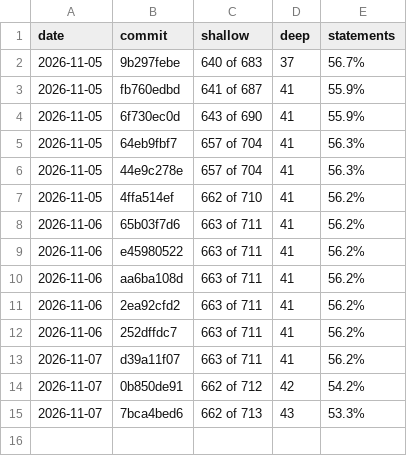
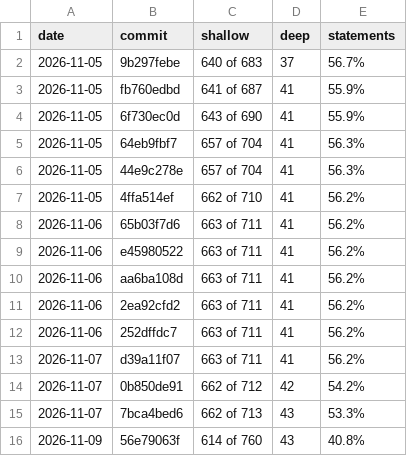
Before and after one commit to cristianoc/TScert, a TSV file: census/history.tsv, drawn as a sheet; the diff names each change by its address in the sheet, - before the commit and + after, or states it on an @@ line.

```diff
--- a/census/history.tsv
+++ b/census/history.tsv
+row 16: 2026-11-09 | 56e79063f | 614 of 760 | 43 | 40.8%
```
Also changed, not shown: 2 other files.
